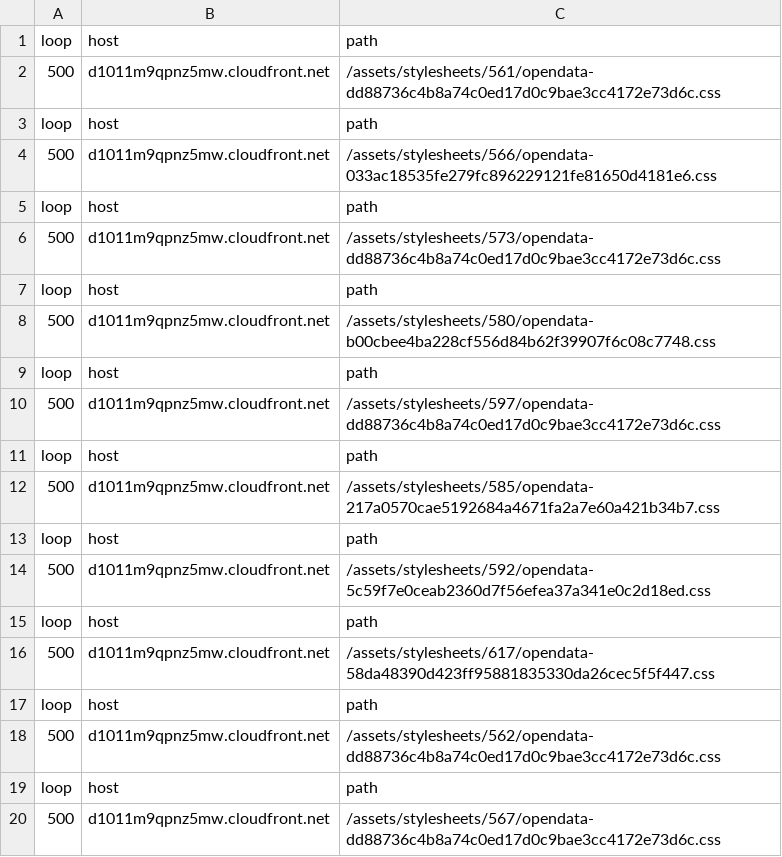
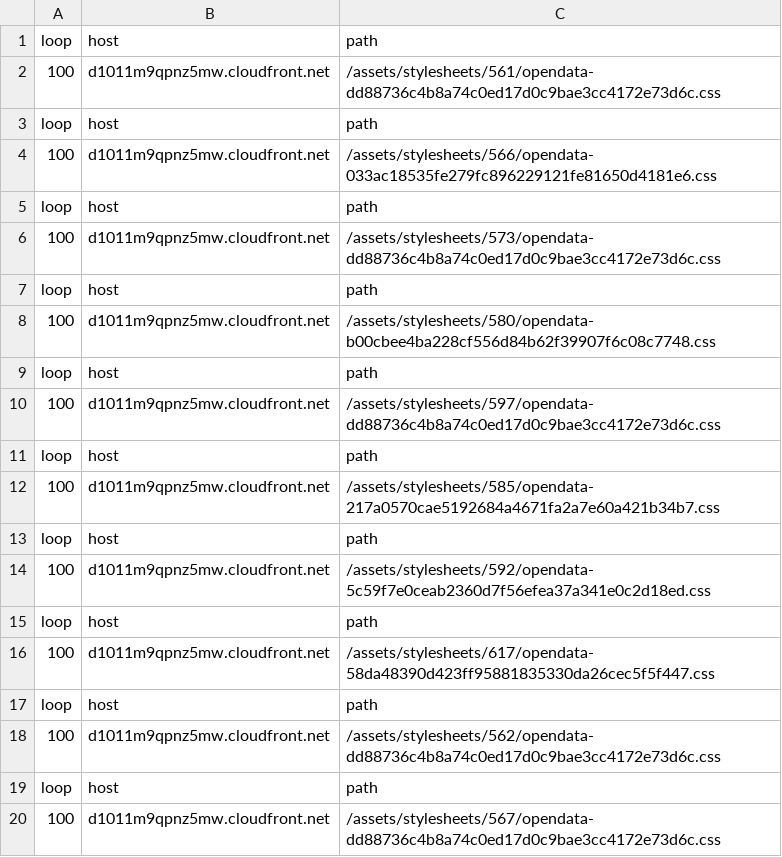
Before and after one commit to devopsevd/liquibase-jmeter, a CSV file: jmeter/config/data_dev.csv, drawn as a sheet.

```diff
--- a/jmeter/config/data_dev.csv
+++ b/jmeter/config/data_dev.csv
@@ -1,20 +1,20 @@
 loop,host,path
-500,d1011m9qpnz5mw.cloudfront.net,/assets/stylesheets/561/opendata-dd88736c4b8a74c0ed17d0c9bae3cc4172e73d6c.css
+100,d1011m9qpnz5mw.cloudfront.net,/assets/stylesheets/561/opendata-dd88736c4b8a74c0ed17d0c9bae3cc4172e73d6c.css
 loop,host,path
-500,d1011m9qpnz5mw.cloudfront.net,/assets/stylesheets/566/opendata-033ac18535fe279fc896229121fe81650d4181e6.css
+100,d1011m9qpnz5mw.cloudfront.net,/assets/stylesheets/566/opendata-033ac18535fe279fc896229121fe81650d4181e6.css
 loop,host,path
-500,d1011m9qpnz5mw.cloudfront.net,/assets/stylesheets/573/opendata-dd88736c4b8a74c0ed17d0c9bae3cc4172e73d6c.css
+100,d1011m9qpnz5mw.cloudfront.net,/assets/stylesheets/573/opendata-dd88736c4b8a74c0ed17d0c9bae3cc4172e73d6c.css
 loop,host,path
-500,d1011m9qpnz5mw.cloudfront.net,/assets/stylesheets/580/opendata-b00cbee4ba228cf556d84b62f39907f6c08c7748.css
+100,d1011m9qpnz5mw.cloudfront.net,/assets/stylesheets/580/opendata-b00cbee4ba228cf556d84b62f39907f6c08c7748.css
 loop,host,path
-500,d1011m9qpnz5mw.cloudfront.net,/assets/stylesheets/597/opendata-dd88736c4b8a74c0ed17d0c9bae3cc4172e73d6c.css
+100,d1011m9qpnz5mw.cloudfront.net,/assets/stylesheets/597/opendata-dd88736c4b8a74c0ed17d0c9bae3cc4172e73d6c.css
 loop,host,path
-500,d1011m9qpnz5mw.cloudfront.net,/assets/stylesheets/585/opendata-217a0570cae5192684a4671fa2a7e60a421b34b7.css
+100,d1011m9qpnz5mw.cloudfront.net,/assets/stylesheets/585/opendata-217a0570cae5192684a4671fa2a7e60a421b34b7.css
 loop,host,path
-500,d1011m9qpnz5mw.cloudfront.net,/assets/stylesheets/592/opendata-5c59f7e0ceab2360d7f56efea37a341e0c2d18ed.css
+100,d1011m9qpnz5mw.cloudfront.net,/assets/stylesheets/592/opendata-5c59f7e0ceab2360d7f56efea37a341e0c2d18ed.css
 loop,host,path
-500,d1011m9qpnz5mw.cloudfront.net,/assets/stylesheets/617/opendata-58da48390d423ff95881835330da26cec5f5f447.css
+100,d1011m9qpnz5mw.cloudfront.net,/assets/stylesheets/617/opendata-58da48390d423ff95881835330da26cec5f5f447.css
 loop,host,path
-500,d1011m9qpnz5mw.cloudfront.net,/assets/stylesheets/562/opendata-dd88736c4b8a74c0ed17d0c9bae3cc4172e73d6c.css
+100,d1011m9qpnz5mw.cloudfront.net,/assets/stylesheets/562/opendata-dd88736c4b8a74c0ed17d0c9bae3cc4172e73d6c.css
 loop,host,path
-500,d1011m9qpnz5mw.cloudfront.net,/assets/stylesheets/567/opendata-dd88736c4b8a74c0ed17d0c9bae3cc4172e73d6c.css
+100,d1011m9qpnz5mw.cloudfront.net,/assets/stylesheets/567/opendata-dd88736c4b8a74c0ed17d0c9bae3cc4172e73d6c.css
```
Also changed, not shown: 6 other files.
